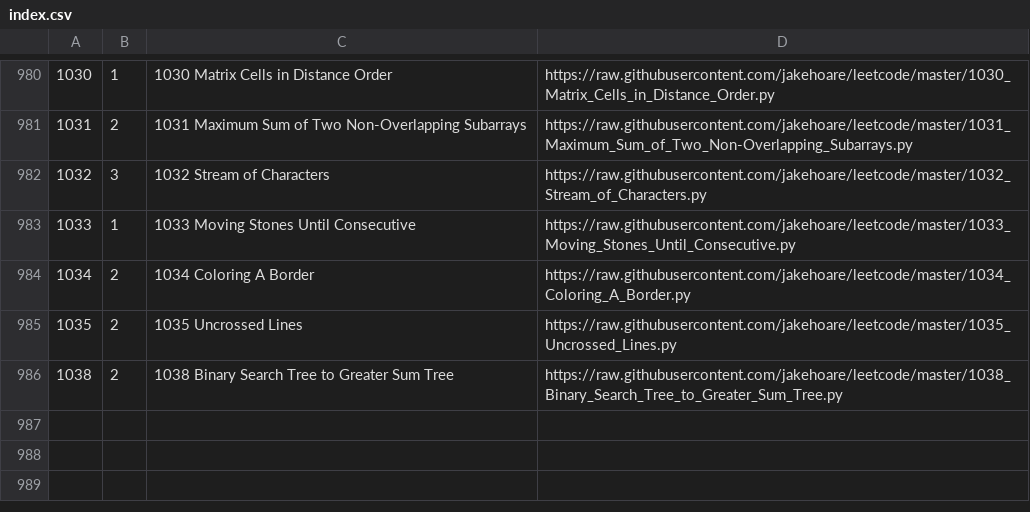
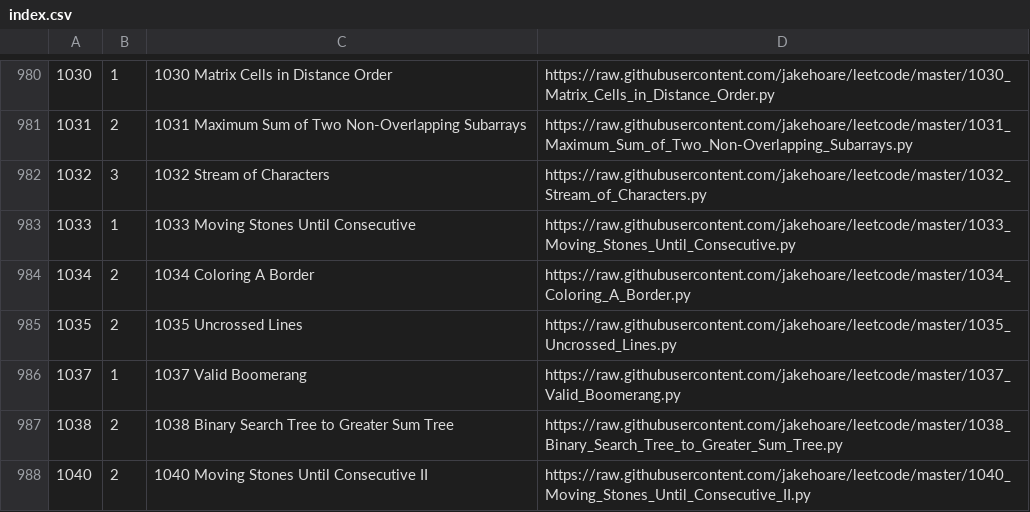
Before and after one commit to jakehoare/leetcode, a CSV file: index.csv, drawn as a sheet; only a part is shown, gaps mark what is left out.

Commit message:
Update index.

```diff
--- a/index.csv
+++ b/index.csv
@@ -985,2 +985,4 @@
 1035,2,1035 Uncrossed Lines,https://raw.githubusercontent.com/jakehoare/leetcode/master/1035_Uncrossed_Lines.py
+1037,1,1037 Valid Boomerang,https://raw.githubusercontent.com/jakehoare/leetcode/master/1037_Valid_Boomerang.py
 1038,2,1038 Binary Search Tree to Greater Sum Tree,https://raw.githubusercontent.com/jakehoare/leetcode/master/1038_Binary_Search_Tree_to_Greater_Sum_Tree.py
+1040,2,1040 Moving Stones Until Consecutive II,https://raw.githubusercontent.com/jakehoare/leetcode/master/1040_Moving_Stones_Until_Consecutive_II.py
```
